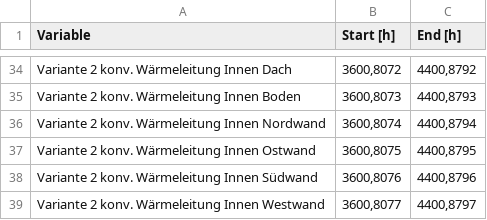
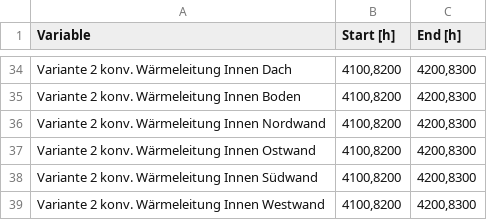
Before and after one commit to ghorwin/SimQuality, a TSV file: data/TF06-WaermeleitungStrahlung/EvaluationPeriods.tsv, drawn as a sheet; only a part is shown, gaps mark what is left out; the diff covers the shown part only; the diff names each change by its address in the sheet, - before the commit and + after, or states it on an @@ line.

```diff
--- a/data/TF06-WaermeleitungStrahlung/EvaluationPeriods.tsv
+++ b/data/TF06-WaermeleitungStrahlung/EvaluationPeriods.tsv
-B34 (Start [h]): 3600,8072
+B34 (Start [h]): 4100,8200
-C34 (End [h]): 4400,8792
+C34 (End [h]): 4200,8300
-B35 (Start [h]): 3600,8073
+B35 (Start [h]): 4100,8200
-C35 (End [h]): 4400,8793
+C35 (End [h]): 4200,8300
-B36 (Start [h]): 3600,8074
+B36 (Start [h]): 4100,8200
-C36 (End [h]): 4400,8794
+C36 (End [h]): 4200,8300
-B37 (Start [h]): 3600,8075
+B37 (Start [h]): 4100,8200
-C37 (End [h]): 4400,8795
+C37 (End [h]): 4200,8300
-B38 (Start [h]): 3600,8076
+B38 (Start [h]): 4100,8200
-C38 (End [h]): 4400,8796
+C38 (End [h]): 4200,8300
-B39 (Start [h]): 3600,8077
+B39 (Start [h]): 4100,8200
-C39 (End [h]): 4400,8797
+C39 (End [h]): 4200,8300
```
Also changed, not shown: 64 edited cells elsewhere in this file, data/TF01-Sonnenstand/ToolSpecifications.tsv, data/TF02-SolareLasten Isotrop/ToolSpecifications.tsv, 28 other files.
